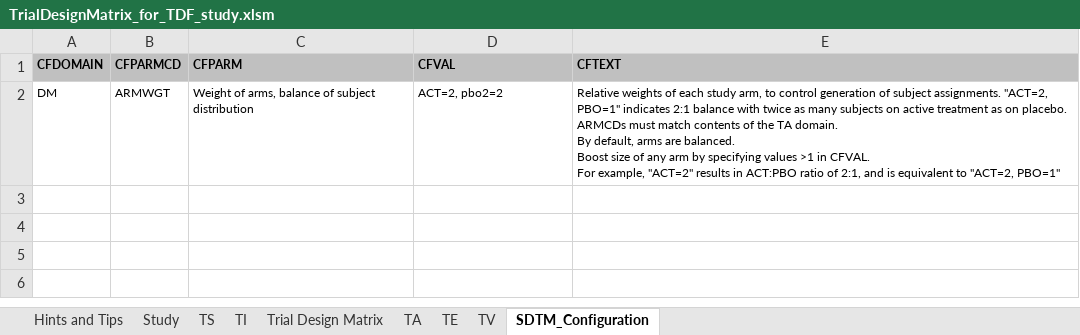
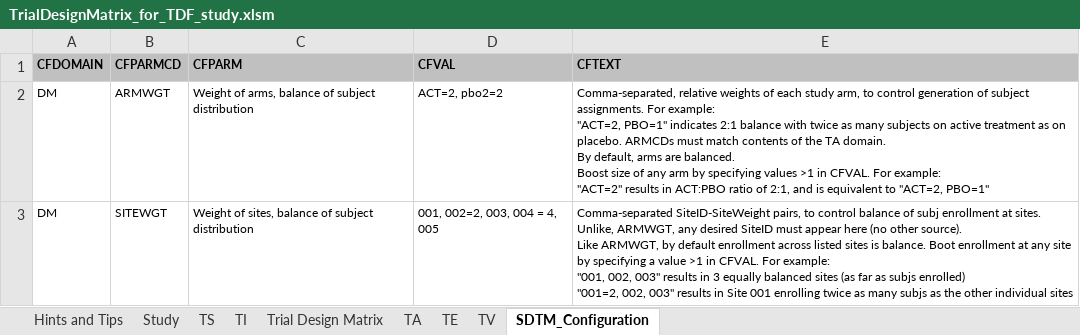
Before and after one commit to phuse-org/TestDataFactory, an Excel workbook: TrialDesign-Tool/TrialDesignMatrix_for_TDF_study.xlsm, sheet SDTM_Configuration, drawn as a sheet; values as stored, in another font and other column widths than the file's, no borders; ↵ is a line break in a cell; the diff names each change by its address in the sheet, - before the commit and + after, or states it on an @@ line.

Commit message:
Update with site allocation specs
Subj IDs now include a Site ID according to specified allocation

```diff
--- a/TrialDesign-Tool/TrialDesignMatrix_for_TDF_study.xlsm (sheet SDTM_Configuration)
+++ b/TrialDesign-Tool/TrialDesignMatrix_for_TDF_study.xlsm (sheet SDTM_Configuration)
-E2 (CFTEXT): Relative weights of each study arm, to control generation of subject assignments. "ACT=2, PBO=1" indicates 2:1 balance with twice as many subjects on active treatment as on placebo. ARMCDs must match contents of the TA domain. ↵ By default, arms are balanced. ↵ Boost size of any arm by specifying values >1 in CFVAL. ↵ For example, "ACT=2" results…
+E2 (CFTEXT): Comma-separated, relative weights of each study arm, to control generation of subject assignments. For example: ↵ "ACT=2, PBO=1" indicates 2:1 balance with twice as many subjects on active treatment as on placebo. ARMCDs must match contents of the TA domain. ↵ By default, arms are balanced. ↵ Boost size of any arm by specifying values >1 in CFVAL. For example: ↵ "ACT=2" results…
+row 3: DM | SITEWGT | Weight of sites, balance of subject distribution | 001, 002=2, 003, 004 = 4, 005 | Comma-separated SiteID-SiteWeight pairs, to control balance of subj enrollment at sites. ↵ Unlike, ARMWGT, any desired SiteID must appear here (no other source). ↵ Like ARMWGT, by default enrollment across listed sites is balance. Boot enrollment at any site by specifying a value >1 in CFVAL. For example: ↵ "001, 002, 003" results in 3 equally balanced sites (as far as subjs enrolled) ↵ "001=2, 002, 003" results in Site 001 enrolling twice as many subjs as the other individual sites
```
Also changed, not shown: sheet TA, sheet TE, sheet TV, sheet Trial Design Matrix, hidden cells, charts or pictures.
